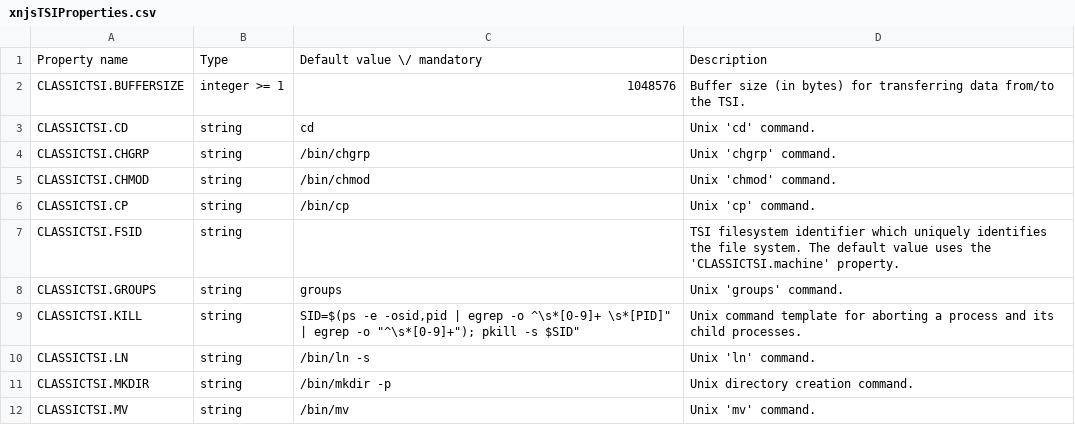
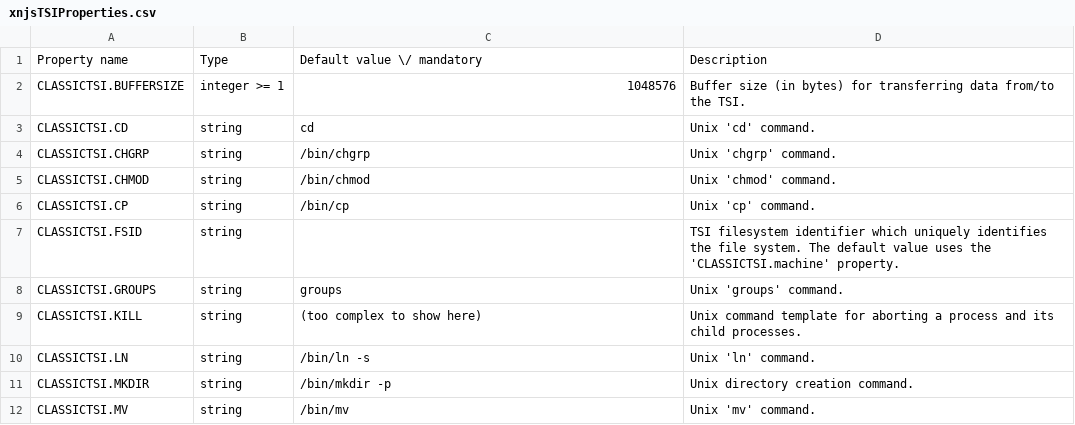
Before and after one commit to UNICORE-EU/unicore-docs, a CSV file: source/admin-docs/unicorex/tables/xnjsTSIProperties.csv, drawn as a sheet; only a part is shown.

Commit message:
remove the default value as it is too complex for sphinx

```diff
--- a/source/admin-docs/unicorex/tables/xnjsTSIProperties.csv
+++ b/source/admin-docs/unicorex/tables/xnjsTSIProperties.csv
@@ -8,3 +8,3 @@ Property name,Type, Default value \/ mandatory,Description
 "CLASSICTSI.GROUPS","string","groups","Unix 'groups' command."
-"CLASSICTSI.KILL","string","SID=$(ps -e -osid,pid | egrep -o "^\s*[0-9]+ \s*[PID]" | egrep -o "^\s*[0-9]+"); pkill -s $SID","Unix command template for aborting a process and its child processes."
+"CLASSICTSI.KILL","string","(too complex to show here)","Unix command template for aborting a process and its child processes."
 "CLASSICTSI.LN","string","/bin/ln -s","Unix 'ln' command."
```
